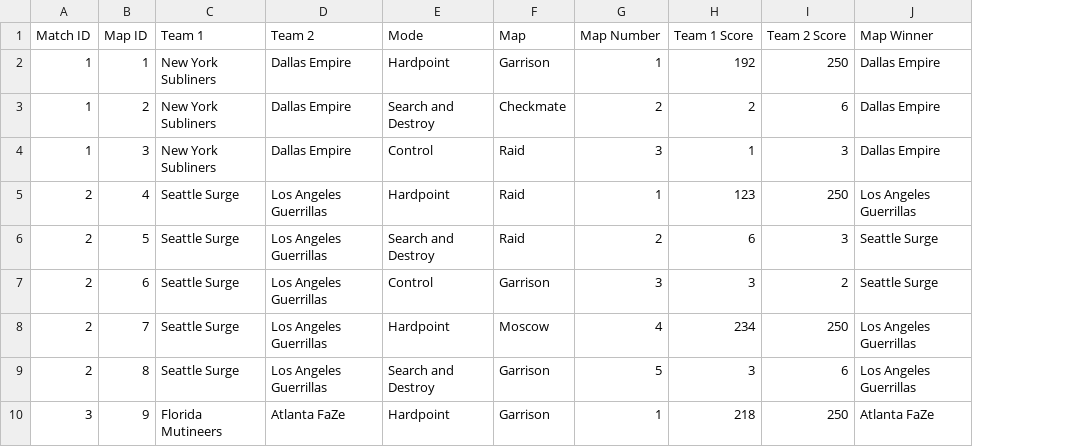
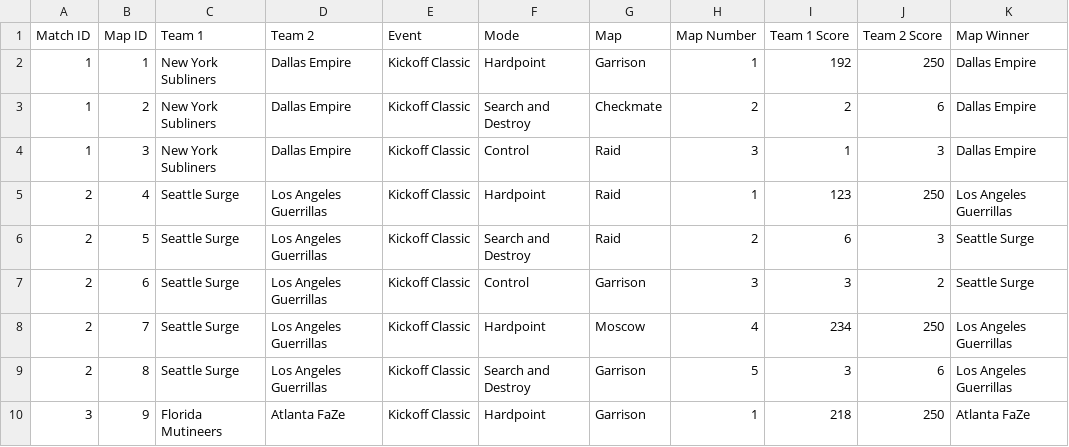
Before and after one commit to cford23/cod-stats-tool, a CSV file: data/maps.csv, drawn as a sheet; only a part is shown; the diff names each change by its address in the sheet, - before the commit and + after, or states it on an @@ line.

```diff
--- a/data/maps.csv
+++ b/data/maps.csv
+column E (Event), rows 2-10: all Kickoff Classic
```
Also changed, not shown: data/players.csv, 1 other file.
